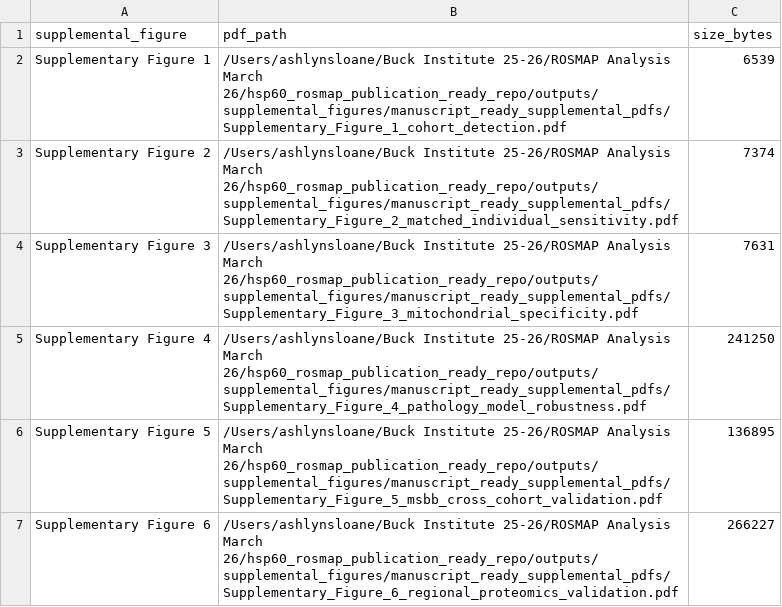
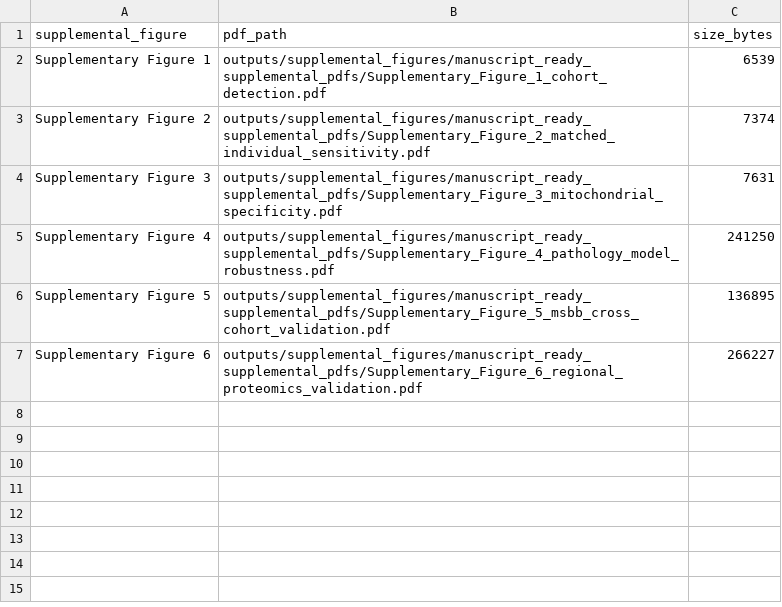
Before and after one commit to asloane-buck/hsp60-10_rosmap_publication_submission, a CSV file: outputs/supplemental_figures/manuscript_ready_supplemental_pdfs/manifest.csv, drawn as a sheet.

```diff
--- a/outputs/supplemental_figures/manuscript_ready_supplemental_pdfs/manifest.csv
+++ b/outputs/supplemental_figures/manuscript_ready_supplemental_pdfs/manifest.csv
@@ -1,7 +1,7 @@
 supplemental_figure,pdf_path,size_bytes
-Supplementary Figure 1,/Users/ashlynsloane/Buck Institute 25-26/ROSMAP Analysis March 26/hsp60_rosmap_publication_ready_repo/outputs/supplemental_figures/manuscript_ready_supplemental_pdfs/Supplementary_Figure_1_cohort_detection.pdf,6539
-Supplementary Figure 2,/Users/ashlynsloane/Buck Institute 25-26/ROSMAP Analysis March 26/hsp60_rosmap_publication_ready_repo/outputs/supplemental_figures/manuscript_ready_supplemental_pdfs/Supplementary_Figure_2_matched_individual_sensitivity.pdf,7374
-Supplementary Figure 3,/Users/ashlynsloane/Buck Institute 25-26/ROSMAP Analysis March 26/hsp60_rosmap_publication_ready_repo/outputs/supplemental_figures/manuscript_ready_supplemental_pdfs/Supplementary_Figure_3_mitochondrial_specificity.pdf,7631
-Supplementary Figure 4,/Users/ashlynsloane/Buck Institute 25-26/ROSMAP Analysis March 26/hsp60_rosmap_publication_ready_repo/outputs/supplemental_figures/manuscript_ready_supplemental_pdfs/Supplementary_Figure_4_pathology_model_robustness.pdf,241250
-Supplementary Figure 5,/Users/ashlynsloane/Buck Institute 25-26/ROSMAP Analysis March 26/hsp60_rosmap_publication_ready_repo/outputs/supplemental_figures/manuscript_ready_supplemental_pdfs/Supplementary_Figure_5_msbb_cross_cohort_validation.pdf,136895
-Supplementary Figure 6,/Users/ashlynsloane/Buck Institute 25-26/ROSMAP Analysis March 26/hsp60_rosmap_publication_ready_repo/outputs/supplemental_figures/manuscript_ready_supplemental_pdfs/Supplementary_Figure_6_regional_proteomics_validation.pdf,266227
+Supplementary Figure 1,outputs/supplemental_figures/manuscript_ready_supplemental_pdfs/Supplementary_Figure_1_cohort_detection.pdf,6539
+Supplementary Figure 2,outputs/supplemental_figures/manuscript_ready_supplemental_pdfs/Supplementary_Figure_2_matched_individual_sensitivity.pdf,7374
+Supplementary Figure 3,outputs/supplemental_figures/manuscript_ready_supplemental_pdfs/Supplementary_Figure_3_mitochondrial_specificity.pdf,7631
+Supplementary Figure 4,outputs/supplemental_figures/manuscript_ready_supplemental_pdfs/Supplementary_Figure_4_pathology_model_robustness.pdf,241250
+Supplementary Figure 5,outputs/supplemental_figures/manuscript_ready_supplemental_pdfs/Supplementary_Figure_5_msbb_cross_cohort_validation.pdf,136895
+Supplementary Figure 6,outputs/supplemental_figures/manuscript_ready_supplemental_pdfs/Supplementary_Figure_6_regional_proteomics_validation.pdf,266227
```
Also changed, not shown: outputs/main_figures/plots/manuscript_ready_pdf/manuscript_ready_pdf_audit.csv, outputs/supplemental_figures/audits/COGNITION_TABLE_DISCOVERY_AUDIT.csv, 18 other files.
